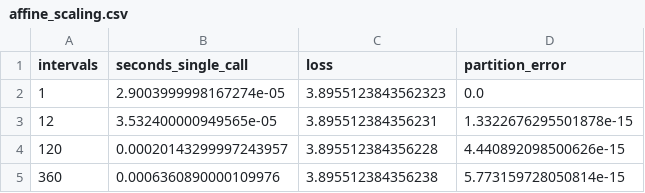
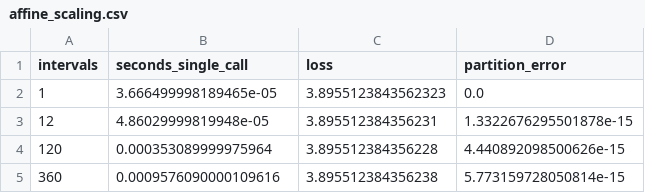
Before and after one commit to Jose85100/Portafolio, a CSV file: 03-financial-risk/01-credit-risk/credit-risk-products/competing-exit-loss-audit/results/affine_scaling.csv, drawn as a sheet.

Commit message:
feat(risk): make dated units and source availability explicit

```diff
--- a/03-financial-risk/01-credit-risk/credit-risk-products/competing-exit-loss-audit/results/affine_scaling.csv
+++ b/03-financial-risk/01-credit-risk/credit-risk-products/competing-exit-loss-audit/results/affine_scaling.csv
@@ -1,5 +1,5 @@
 intervals,seconds_single_call,loss,partition_error
-1,2.9003999998167274e-05,3.8955123843562323,0.0
-12,3.532400000949565e-05,3.895512384356231,1.3322676295501878e-15
-120,0.00020143299997243957,3.895512384356228,4.440892098500626e-15
-360,0.0006360890000109976,3.895512384356238,5.773159728050814e-15
+1,3.666499998189465e-05,3.8955123843562323,0.0
+12,4.86029999819948e-05,3.895512384356231,1.3322676295501878e-15
+120,0.000353089999975964,3.895512384356228,4.440892098500626e-15
+360,0.0009576090000109616,3.895512384356238,5.773159728050814e-15
```
Also changed, not shown: 03-financial-risk/01-credit-risk/credit-risk-products/competing-exit-loss-audit/results/term_scaling.csv, 39 other files.
